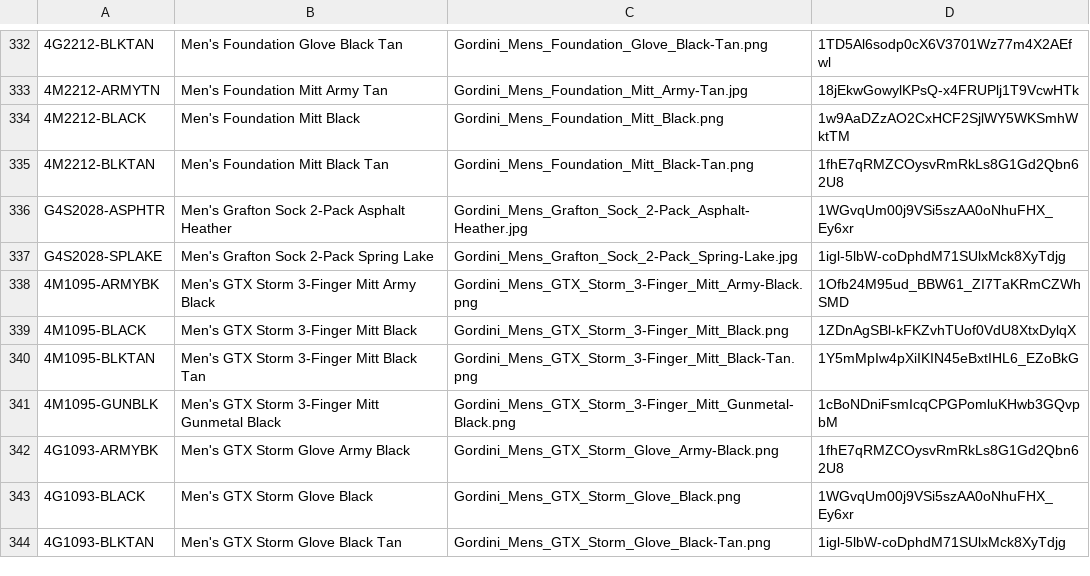
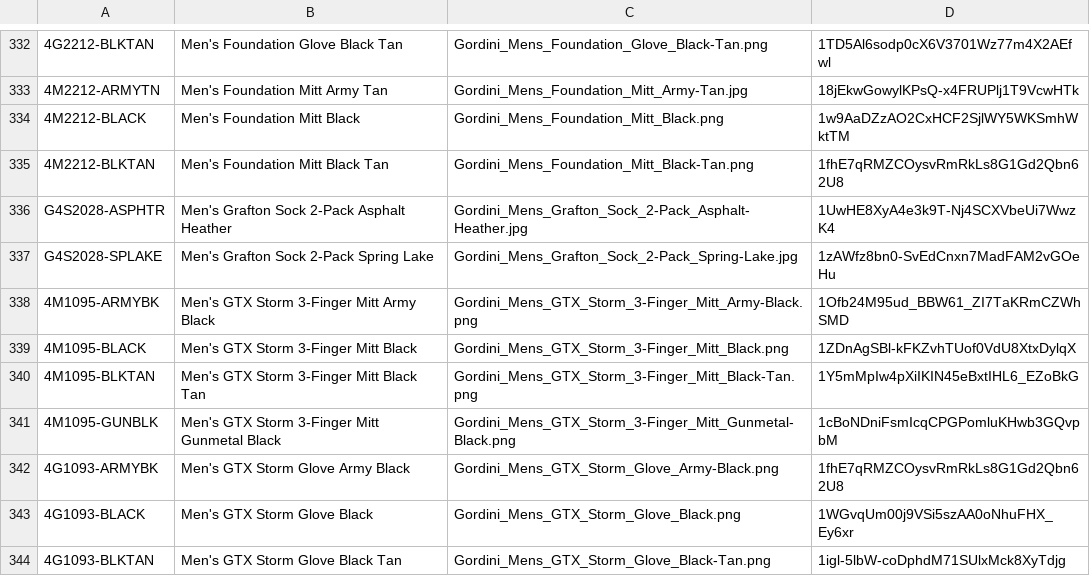
Before and after one commit to petebanta/style_finder, a CSV file: style_finder_data.csv, drawn as a sheet; only a part is shown, gaps mark what is left out; the diff names each change by its address in the sheet, - before the commit and + after, or states it on an @@ line.

Commit message:
Found 2 more wrong ID's

```diff
--- a/style_finder_data.csv
+++ b/style_finder_data.csv
-D336: 1WGvqUm00j9VSi5szAA0oNhuFHX_Ey6xr
+D336: 1UwHE8XyA4e3k9T-Nj4SCXVbeUi7WwzK4
-D337: 1igl-5lbW-coDphdM71SUlxMck8XyTdjg
+D337: 1zAWfz8bn0-SvEdCnxn7MadFAM2vGOeHu
```
